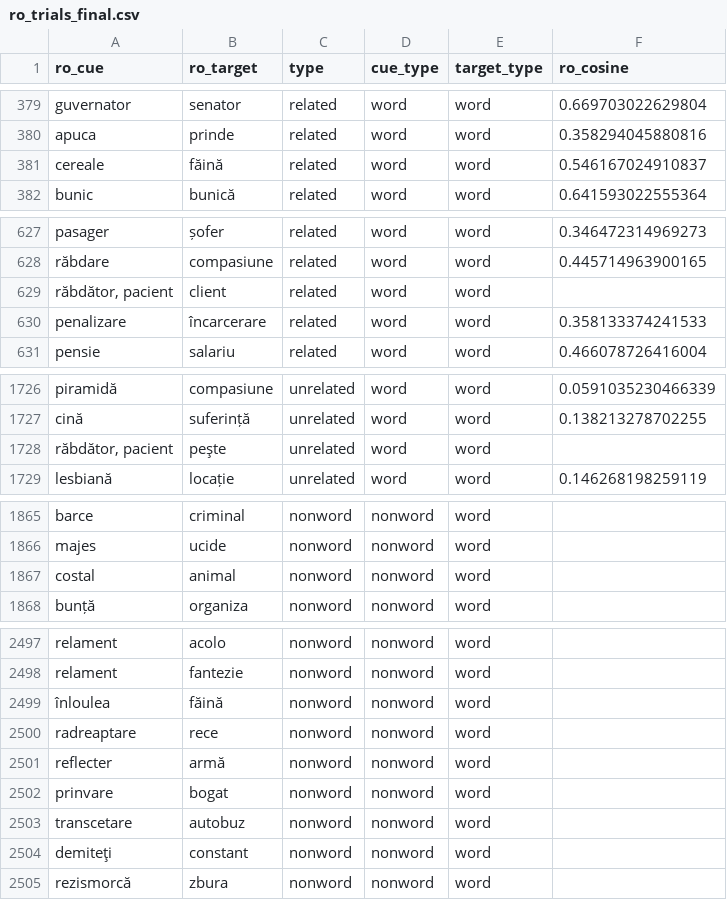
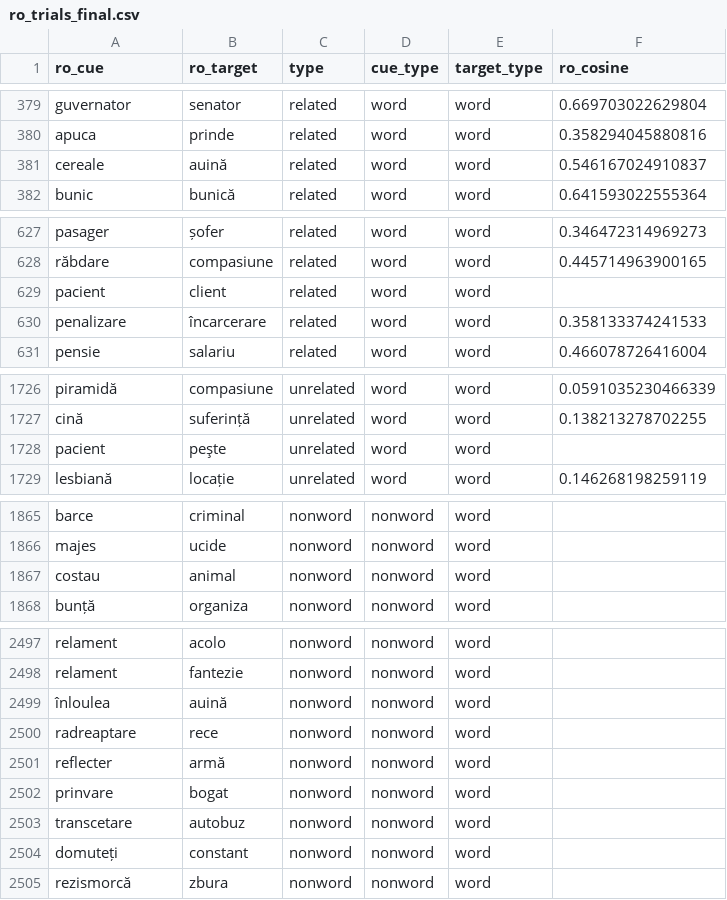
Before and after one commit to SemanticPriming/SPAML, a CSV file: 03_Materials/finalize_stimuli/ro/ro_trials_final.csv, drawn as a sheet; only a part is shown, gaps mark what is left out; the diff covers the shown part only.

```diff
--- a/03_Materials/finalize_stimuli/ro/ro_trials_final.csv
+++ b/03_Materials/finalize_stimuli/ro/ro_trials_final.csv
@@ -380,3 +380,3 @@ guvernator,senator,related,word,word,0.669703022629804
 apuca,prinde,related,word,word,0.358294045880816
-cereale,făină,related,word,word,0.546167024910837
+cereale,auină,related,word,word,0.546167024910837
 bunic,bunică,related,word,word,0.641593022555364
@@ -628,3 +628,3 @@ pasager,șofer,related,word,word,0.346472314969273
 răbdare,compasiune,related,word,word,0.445714963900165
-"răbdător, pacient",client,related,word,word,
+pacient,client,related,word,word,
 penalizare,încarcerare,related,word,word,0.358133374241533
@@ -1727,3 +1727,3 @@ piramidă,compasiune,unrelated,word,word,0.0591035230466339
 cină,suferință,unrelated,word,word,0.138213278702255
-"răbdător, pacient",peşte,unrelated,word,word,
+pacient,peşte,unrelated,word,word,
 lesbiană,locație,unrelated,word,word,0.146268198259119
@@ -1866,3 +1866,3 @@ barce,criminal,nonword,nonword,word,
 majes,ucide,nonword,nonword,word,
-costal,animal,nonword,nonword,word,
+costau,animal,nonword,nonword,word,
 bunță,organiza,nonword,nonword,word,
@@ -2498,3 +2498,3 @@ relament,acolo,nonword,nonword,word,
 relament,fantezie,nonword,nonword,word,
-înloulea,făină,nonword,nonword,word,
+înloulea,auină,nonword,nonword,word,
 radreaptare,rece,nonword,nonword,word,
@@ -2503,3 +2503,3 @@ prinvare,bogat,nonword,nonword,word,
 transcetare,autobuz,nonword,nonword,word,
-demiteţi,constant,nonword,nonword,word,
+domuteți,constant,nonword,nonword,word,
 rezismorcă,zbura,nonword,nonword,word,
```
Also changed, not shown: 16 edited cells elsewhere in this file, 04_Procedure/ro/ro_words.csv, 2 other files.
